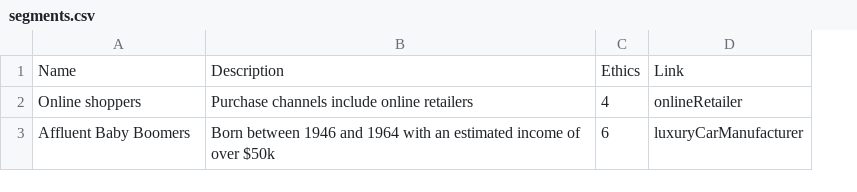
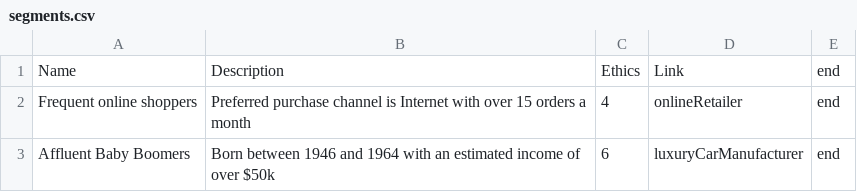
Before and after one commit to chris-wesley/data-agency, a CSV file: data/intern/segments.csv, drawn as a sheet; the diff names each change by its address in the sheet, - before the commit and + after, or states it on an @@ line.

```diff
--- a/data/intern/segments.csv
+++ b/data/intern/segments.csv
+column E, rows 1-3: all end
-A2: Online shoppers
+A2: Frequent online shoppers
-B2: Purchase channels include online retailers
+B2: Preferred purchase channel is Internet with over 15 orders a month
```
Also changed, not shown: data/intern/sources.csv, 11 other files.
